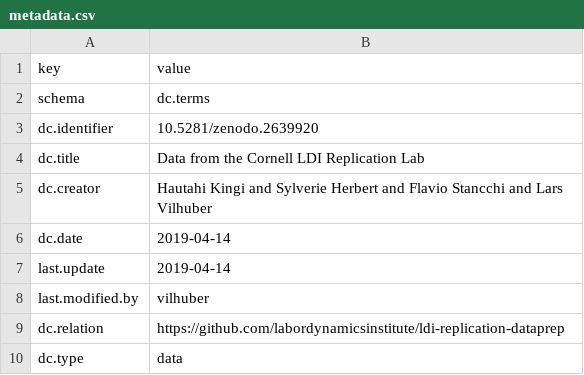
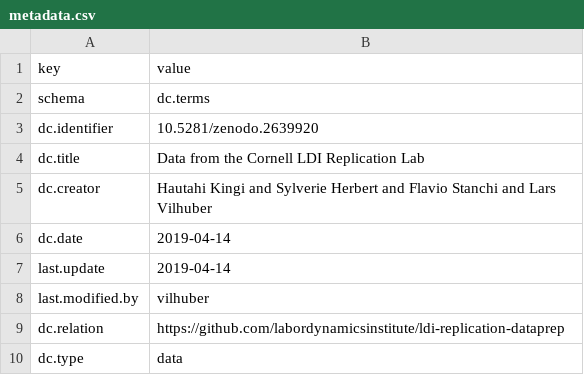
Before and after one commit to labordynamicsinstitute/ldi-replication-dataprep, a CSV file: data/outputs/metadata.csv, drawn as a sheet.

Commit message:
Stupid old typo

```diff
--- a/data/outputs/metadata.csv
+++ b/data/outputs/metadata.csv
@@ -4,3 +4,3 @@
 "dc.title","Data from the Cornell LDI Replication Lab"
-"dc.creator","Hautahi Kingi and Sylverie Herbert and Flavio Stancchi and Lars Vilhuber"
+"dc.creator","Hautahi Kingi and Sylverie Herbert and Flavio Stanchi and Lars Vilhuber"
 "dc.date","2019-04-14"
```
Also changed, not shown: 1 other file.
